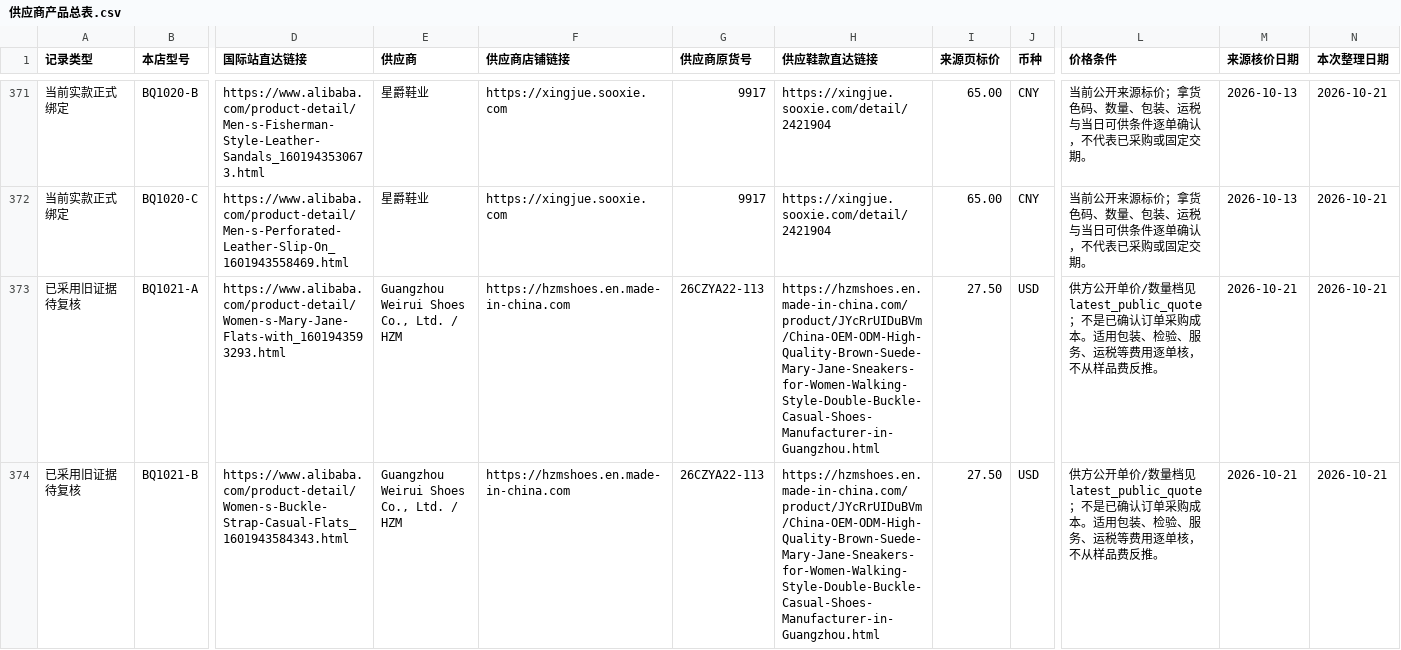
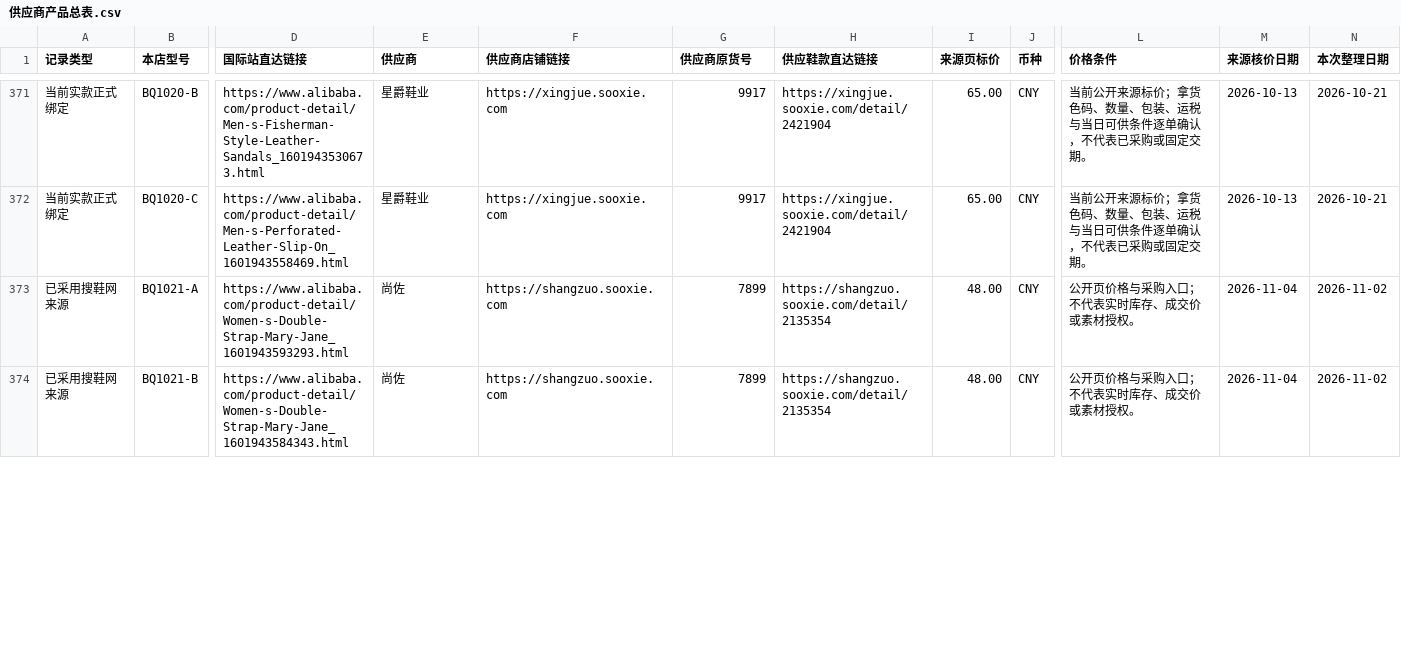
Before and after one commit to 421345308/beiqiang-cross-border-operations, a CSV file: 02_Alibaba运营/05_扩品工程/供应商产品总表/供应商产品总表.csv, drawn as a sheet; only a part is shown, gaps mark what is left out; the diff covers the shown part only; the diff names each change by its address in the sheet, - before the commit and + after, or states it on an @@ line.

```diff
--- a/02_Alibaba运营/05_扩品工程/供应商产品总表/供应商产品总表.csv
+++ b/02_Alibaba运营/05_扩品工程/供应商产品总表/供应商产品总表.csv
-A373:A374 (记录类型): 已采用旧证据待复核
+A373:A374 (记录类型): 已采用搜鞋网来源
-D373 (国际站直达链接): https://www.alibaba.com/product-detail/Women-s-Mary-Jane-Flats-with_1601943593293.html
+D373 (国际站直达链接): https://www.alibaba.com/product-detail/Women-s-Double-Strap-Mary-Jane_1601943593293.html
-E373:E374 (供应商): Guangzhou Weirui Shoes Co., Ltd. / HZM
+E373:E374 (供应商): 尚佐
-F373:F374 (供应商店铺链接): https://hzmshoes.en.made-in-china.com
+F373:F374 (供应商店铺链接): https://shangzuo.sooxie.com
-G373:G374 (供应商原货号): 26CZYA22-113
+G373:G374 (供应商原货号): 7899
-H373:H374 (供应鞋款直达链接): https://hzmshoes.en.made-in-china.com/product/JYcRrUIDuBVm/China-OEM-ODM-High-Quality-Brown-Suede-Mary-Jane-Sneakers-for-Women-Walking-Style-Double-Buckle-Casual-Shoes-Manufacturer-in-Guangzhou.html
+H373:H374 (供应鞋款直达链接): https://shangzuo.sooxie.com/detail/2135354
-I373:I374 (来源页标价): 27.50
+I373:I374 (来源页标价): 48.00
-J373:J374 (币种): USD
+J373:J374 (币种): CNY
-L373:L374 (价格条件): 供方公开单价/数量档见latest_public_quote；不是已确认订单采购成本。适用包装、检验、服务、运税等费用逐单核，不从样品费反推。
+L373:L374 (价格条件): 公开页价格与采购入口；不代表实时库存、成交价或素材授权。
-M373:M374 (来源核价日期): 2026-10-21
+M373:M374 (来源核价日期): 2026-11-04
-N373:N374 (本次整理日期): 2026-10-21
+N373:N374 (本次整理日期): 2026-11-02
-D374 (国际站直达链接): https://www.alibaba.com/product-detail/Women-s-Buckle-Strap-Casual-Flats_1601943584343.html
+D374 (国际站直达链接): https://www.alibaba.com/product-detail/Women-s-Double-Strap-Mary-Jane_1601943584343.html
```
Also changed, not shown: 113 edited cells elsewhere in this file, 20 other files.
